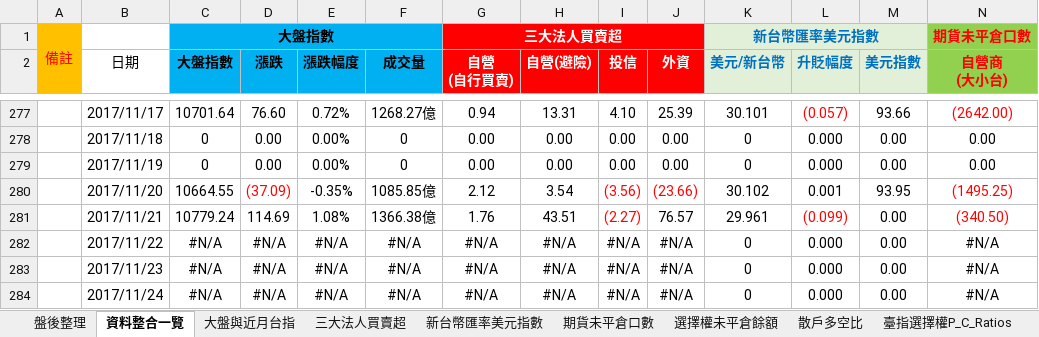
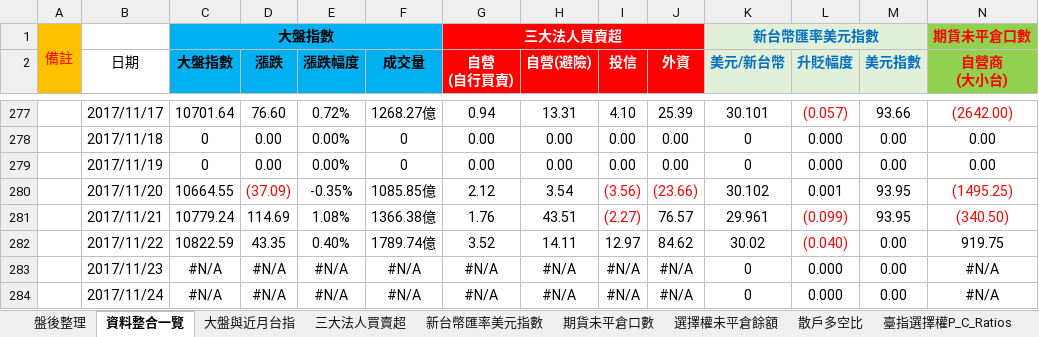
Before and after one commit to g301876/investment, an Excel workbook: stock market.xlsx, sheet 資料整合一覽, drawn as a sheet; only a part is shown, gaps mark what is left out; values as stored, in another font and other column widths than the file's, no borders; the diff covers the shown part only; the diff names each change by its address in the sheet, - before the commit and + after, or states it on an @@ line.

```diff
--- a/stock market.xlsx (sheet 資料整合一覽)
+++ b/stock market.xlsx (sheet 資料整合一覽)
-M281 (美元指數): 0.00
+M281 (美元指數): 93.95
-C282 (大盤指數): #N/A
+C282 (大盤指數): 10822.59
-D282 (漲跌): #N/A
+D282 (漲跌): 43.35
-E282 (漲跌幅度): #N/A
+E282 (漲跌幅度): 0.40%
-F282 (成交量): #N/A
+F282 (成交量): 1789.74億
-G282 (自營 (自行買賣)): #N/A
+G282 (自營 (自行買賣)): 3.52
-H282 (自營(避險)): #N/A
+H282 (自營(避險)): 14.11
-I282 (投信): #N/A
+I282 (投信): 12.97
-J282 (外資): #N/A
+J282 (外資): 84.62
-K282 (美元/新台幣): 0
+K282 (美元/新台幣): 30.02
-L282 (升貶幅度): 0.000
+L282 (升貶幅度): (0.040)
-L282 text colour: black
+L282 text colour: #FF0000
-N282 (自營商 (大小台)): #N/A
+N282 (自營商 (大小台)): 919.75
```
Also changed, not shown: 15 edited cells elsewhere in this sheet, sheet 期貨大額交易人未沖銷部位, sheet 期貨未平倉口數, sheet 散戶多空比, sheet 大盤與近月台指, sheet 選擇權未平倉餘額, sheet 三大法人買賣超, 3 more sheets, formulas that keep their value.
